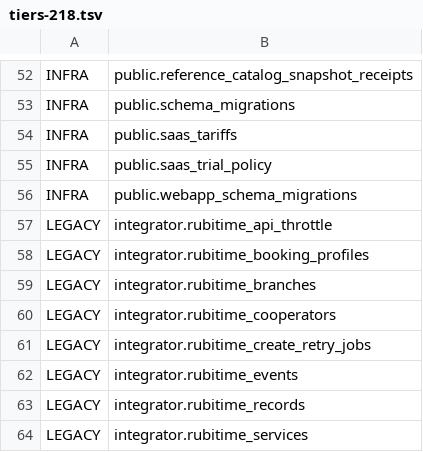
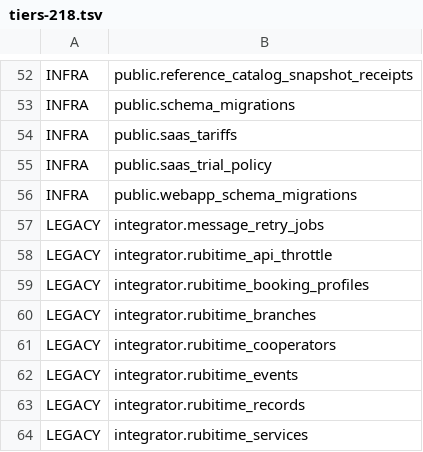
Before and after one commit to Dimmdao2/BersonCareBot, a TSV file: docs/_TODO/SAAS_FOUNDATION/scope-derivation/tiers-218.tsv, drawn as a sheet; only a part is shown, gaps mark what is left out.

```diff
--- a/docs/_TODO/SAAS_FOUNDATION/scope-derivation/tiers-218.tsv
+++ b/docs/_TODO/SAAS_FOUNDATION/scope-derivation/tiers-218.tsv
@@ -56,2 +56,3 @@ INFRA|public.saas_trial_policy
 INFRA|public.webapp_schema_migrations
+LEGACY|integrator.message_retry_jobs
 LEGACY|integrator.rubitime_api_throttle
@@ -60,3 +61,2 @@ LEGACY|integrator.rubitime_branches
 LEGACY|integrator.rubitime_cooperators
-LEGACY|integrator.rubitime_create_retry_jobs
 LEGACY|integrator.rubitime_events
```
Also changed, not shown: docs/_TODO/SAAS_FOUNDATION/scope-derivation/all-218-signals.tsv, docs/_TODO/SAAS_FOUNDATION/scope-derivation/p0-12-json-payload-columns.tsv, 29 other files.
